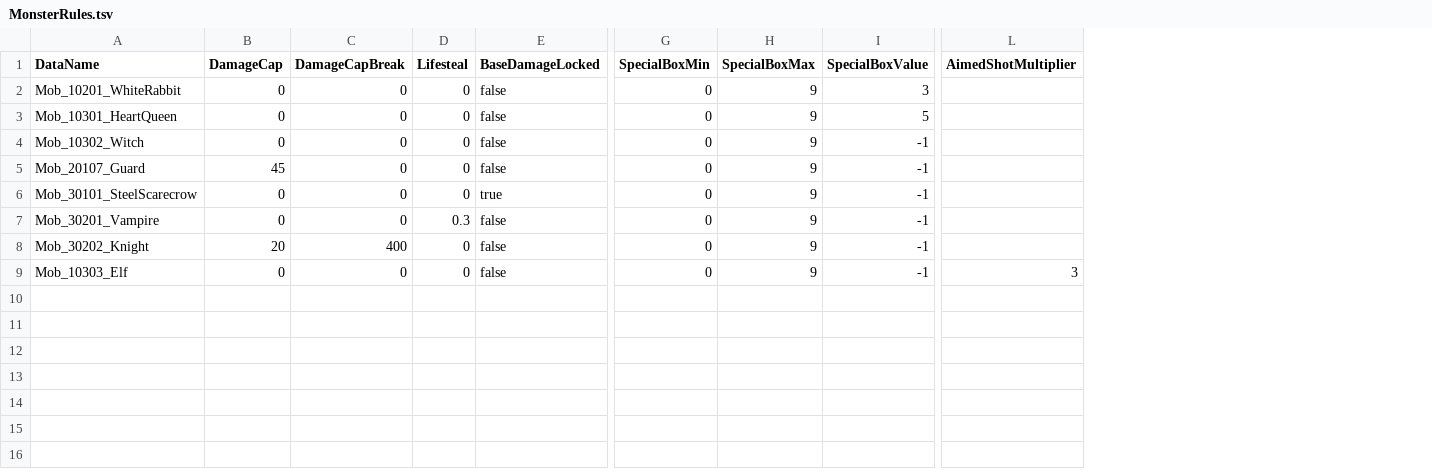
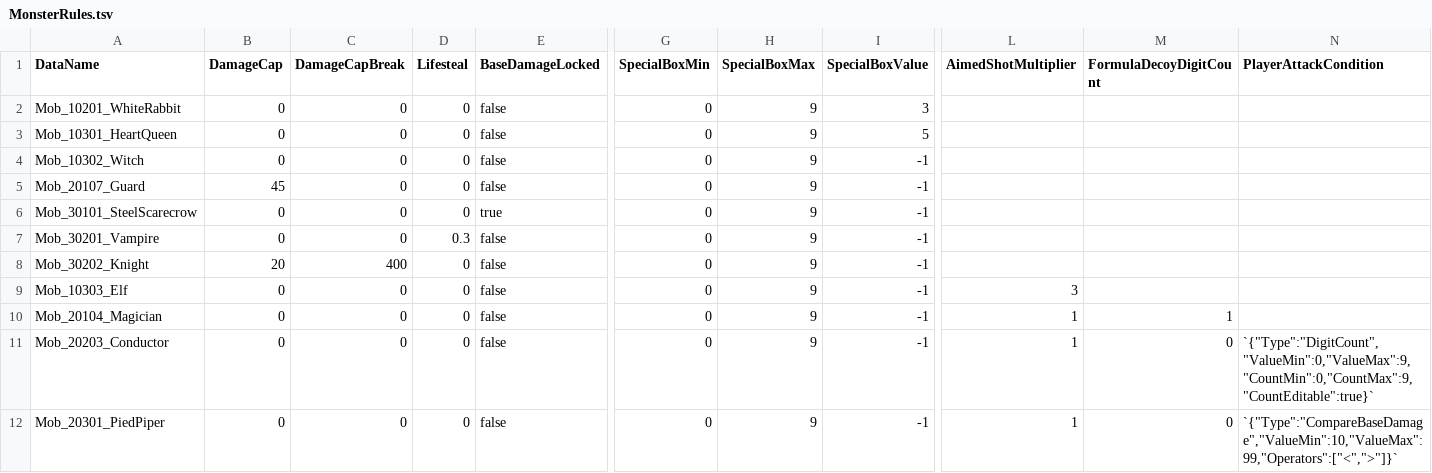
Before and after one commit to Lazagga/GoldfishWalking, a TSV file: Assets/Data/Raw/MonsterRules.tsv, drawn as a sheet; only a part is shown, gaps mark what is left out; rows hold the shown columns only; the diff names each change by its address in the sheet, - before the commit and + after, or states it on an @@ line.

Commit message:
feat: piedpiper & Conductor

```diff
--- a/Assets/Data/Raw/MonsterRules.tsv
+++ b/Assets/Data/Raw/MonsterRules.tsv
+column M (FormulaDecoyDigitCount), empty
+column N (PlayerAttackCondition), empty
+row 10: Mob_20104_Magician | 0 | 0 | 0 | false | 0 | 9 | -1 | 1 | 1
+row 11: Mob_20203_Conductor | 0 | 0 | 0 | false | 0 | 9 | -1 | 1 | 0 | `{"Type":"DigitCount","ValueMin":0,"ValueMax":9,"CountMin":0,"CountMax":9,"CountEditable":true}`
+row 12: Mob_20301_PiedPiper | 0 | 0 | 0 | false | 0 | 9 | -1 | 1 | 0 | `{"Type":"CompareBaseDamage","ValueMin":10,"ValueMax":99,"Operators":["<",">"]}`
```
Also changed, not shown: Assets/Data/Raw/MonsterData - 기획용.tsv, Assets/Data/Raw/Pattern.tsv, 9 other files.
